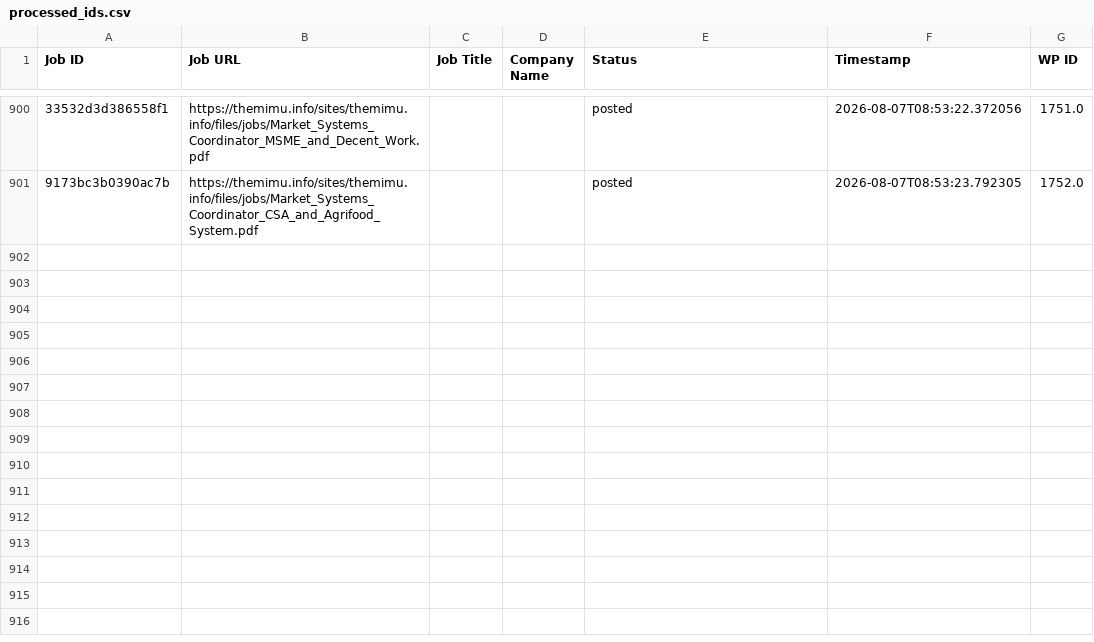
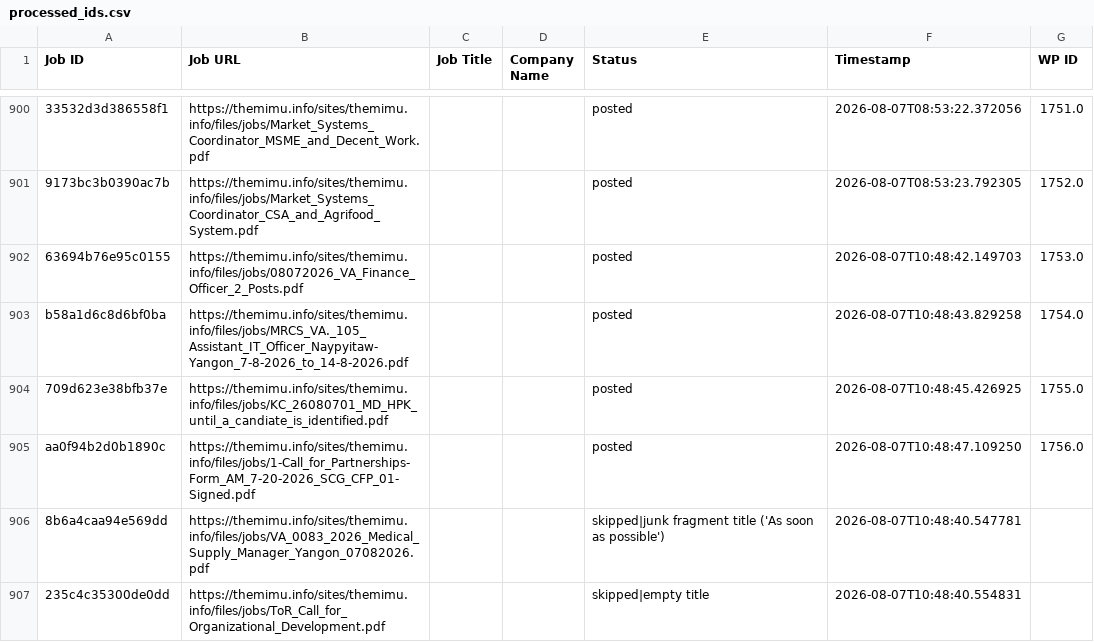
Before and after one commit to projectfetcher/mm, a CSV file: processed_ids.csv, drawn as a sheet; only a part is shown, gaps mark what is left out; the diff names each change by its address in the sheet, - before the commit and + after, or states it on an @@ line.

```diff
--- a/processed_ids.csv
+++ b/processed_ids.csv
+row 902: 63694b76e95c0155 | https://themimu.info/sites/themimu.info/files/jobs/08072026_VA_Finance_Officer_2_Posts.pdf |  |  | posted | 2026-08-07T10:48:42.149703 | 1753.0
+row 903: b58a1d6c8d6bf0ba | https://themimu.info/sites/themimu.info/files/jobs/MRCS_VA._105_Assistant_IT_Officer_Naypyitaw-Yangon_7-8-2026_to_14-8-2026.pdf |  |  | posted | 2026-08-07T10:48:43.829258 | 1754.0
+row 904: 709d623e38bfb37e | https://themimu.info/sites/themimu.info/files/jobs/KC_26080701_MD_HPK_until_a_candiate_is_identified.pdf |  |  | posted | 2026-08-07T10:48:45.426925 | 1755.0
+row 905: aa0f94b2d0b1890c | https://themimu.info/sites/themimu.info/files/jobs/1-Call_for_Partnerships-Form_AM_7-20-2026_SCG_CFP_01-Signed.pdf |  |  | posted | 2026-08-07T10:48:47.109250 | 1756.0
+row 906: 8b6a4caa94e569dd | https://themimu.info/sites/themimu.info/files/jobs/VA_0083_2026_Medical_Supply_Manager_Yangon_07082026.pdf |  |  | skipped|junk fragment title ('As soon as possible') | 2026-08-07T10:48:40.547781
+row 907: 235c4c35300de0dd | https://themimu.info/sites/themimu.info/files/jobs/ToR_Call_for_Organizational_Development.pdf |  |  | skipped|empty title | 2026-08-07T10:48:40.554831
```
